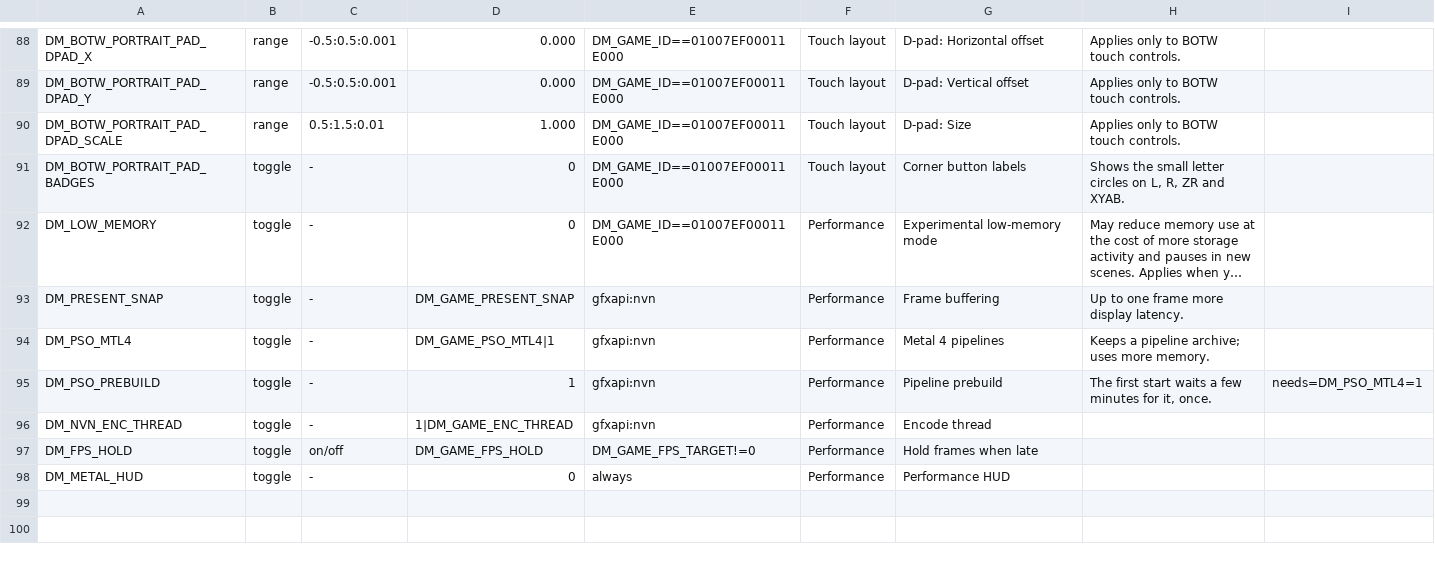
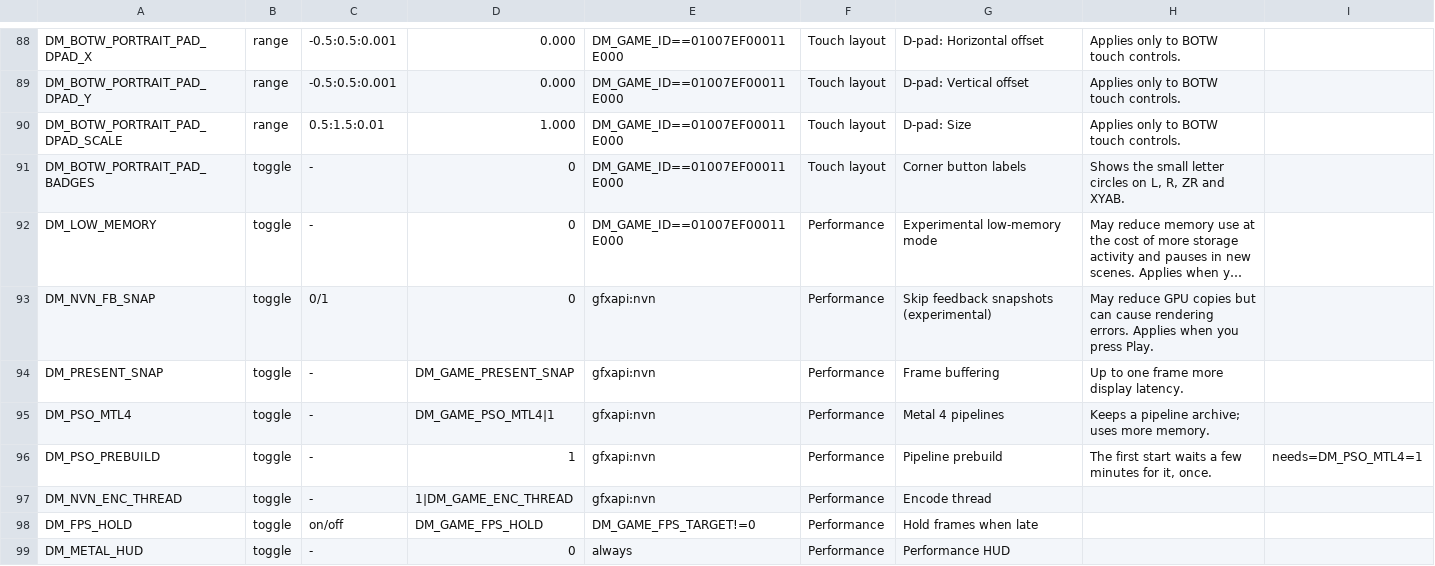
Before and after one commit to devinhurry/nxnative, a TSV file: dm/games/settings.tsv, drawn as a sheet; only a part is shown, gaps mark what is left out; long unchanged cells end in …; the diff names each change by its address in the sheet, - before the commit and + after, or states it on an @@ line.

Commit message:
Expose opt-in feedback snapshot bypass in launcher settings

```diff
--- a/dm/games/settings.tsv
+++ b/dm/games/settings.tsv
+row 93: DM_NVN_FB_SNAP | toggle | 0/1 | 0 | gfxapi:nvn | Performance | Skip feedback snapshots (experimental) | May reduce GPU copies but can cause rendering errors. Applies when you press Play.
```
Also changed, not shown: docs/env_switches.tsv, 7 other files.
